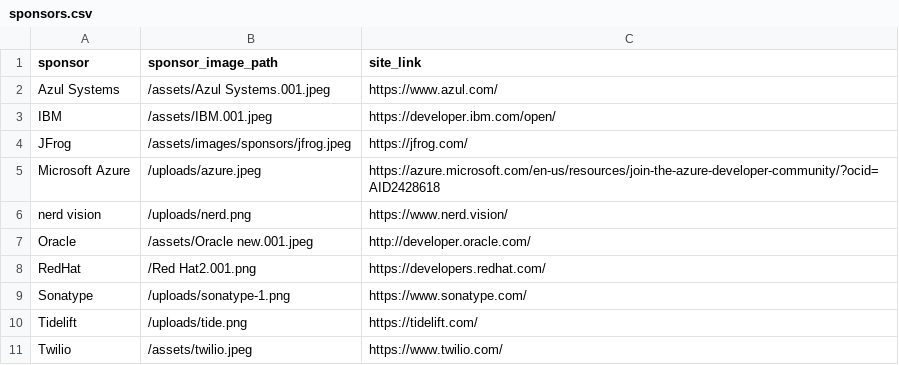
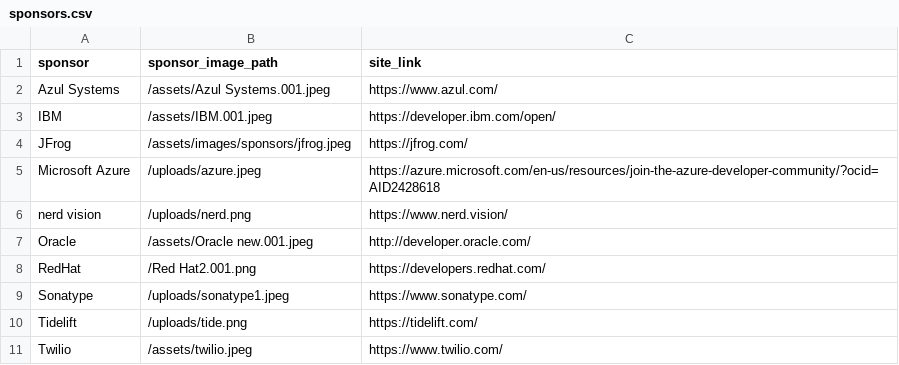
Before and after one commit to lauramoore/ajug_website, a CSV file: _data/sponsors.csv, drawn as a sheet.

```diff
--- a/_data/sponsors.csv
+++ b/_data/sponsors.csv
@@ -8,3 +8,3 @@ Oracle,/assets/Oracle new.001.jpeg,http://developer.oracle.com/
 RedHat,/Red Hat2.001.png,https://developers.redhat.com/
-Sonatype,/uploads/sonatype-1.png,https://www.sonatype.com/
+Sonatype,/uploads/sonatype1.jpeg,https://www.sonatype.com/
 Tidelift,/uploads/tide.png,https://tidelift.com/
```
Also changed, not shown: 1 other file.
